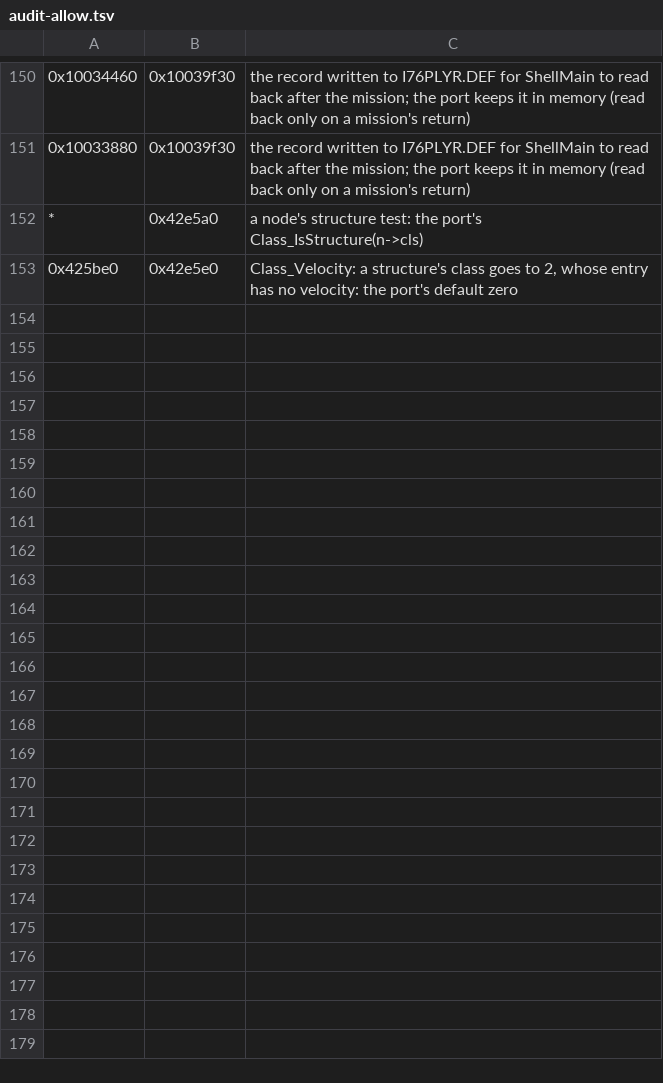
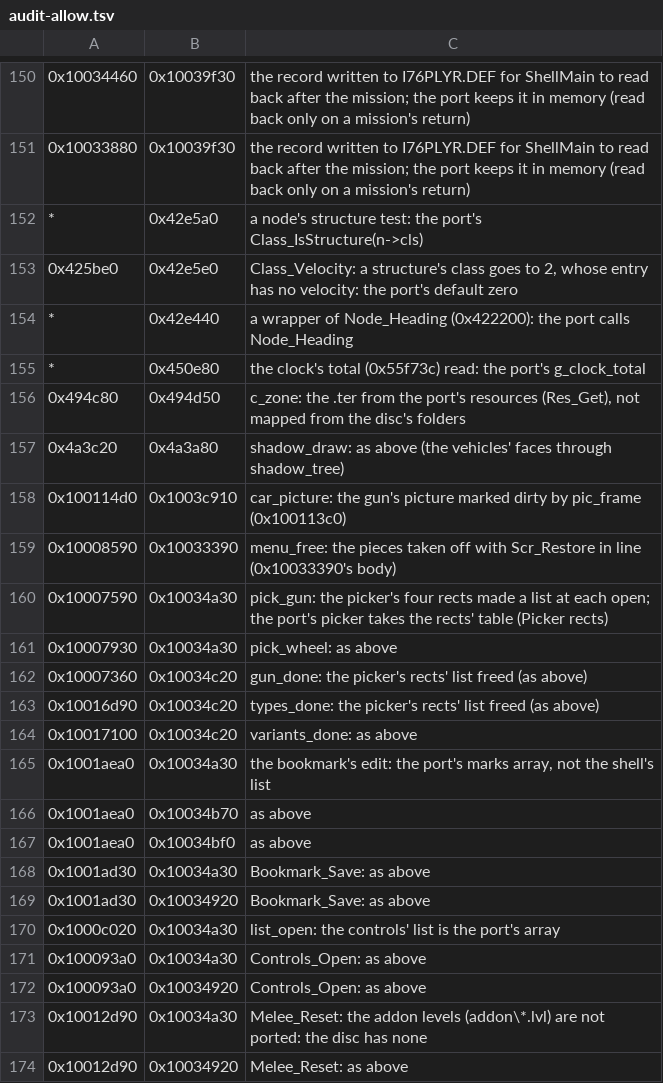
Before and after one commit to emdzej/openi76, a TSV file: tools/audit-allow.tsv, drawn as a sheet; only a part is shown, gaps mark what is left out.

```diff
--- a/tools/audit-allow.tsv
+++ b/tools/audit-allow.tsv
@@ -153 +153,22 @@
 0x425be0	0x42e5e0	Class_Velocity: a structure's class goes to 2, whose entry has no velocity: the port's default zero
+*	0x42e440	a wrapper of Node_Heading (0x422200): the port calls Node_Heading
+*	0x450e80	the clock's total (0x55f73c) read: the port's g_clock_total
+0x494c80	0x494d50	c_zone: the .ter from the port's resources (Res_Get), not mapped from the disc's folders
+0x4a3c20	0x4a3a80	shadow_draw: as above (the vehicles' faces through shadow_tree)
+0x100114d0	0x1003c910	car_picture: the gun's picture marked dirty by pic_frame (0x100113c0)
+0x10008590	0x10033390	menu_free: the pieces taken off with Scr_Restore in line (0x10033390's body)
+0x10007590	0x10034a30	pick_gun: the picker's four rects made a list at each open; the port's picker takes the rects' table (Picker rects)
+0x10007930	0x10034a30	pick_wheel: as above
+0x10007360	0x10034c20	gun_done: the picker's rects' list freed (as above)
+0x10016d90	0x10034c20	types_done: the picker's rects' list freed (as above)
+0x10017100	0x10034c20	variants_done: as above
+0x1001aea0	0x10034a30	the bookmark's edit: the port's marks array, not the shell's list
+0x1001aea0	0x10034b70	as above
+0x1001aea0	0x10034bf0	as above
+0x1001ad30	0x10034a30	Bookmark_Save: as above
+0x1001ad30	0x10034920	Bookmark_Save: as above
+0x1000c020	0x10034a30	list_open: the controls' list is the port's array
+0x100093a0	0x10034a30	Controls_Open: as above
+0x100093a0	0x10034920	Controls_Open: as above
+0x10012d90	0x10034a30	Melee_Reset: the addon levels (addon\*.lvl) are not ported: the disc has none
+0x10012d90	0x10034920	Melee_Reset: as above
```
Also changed, not shown: 8 other files.
